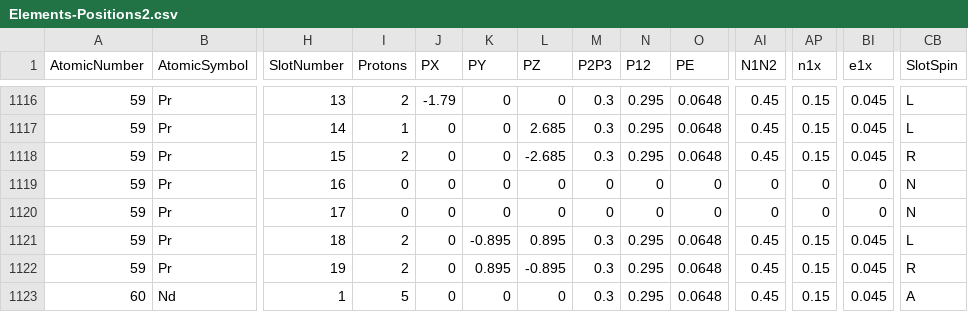
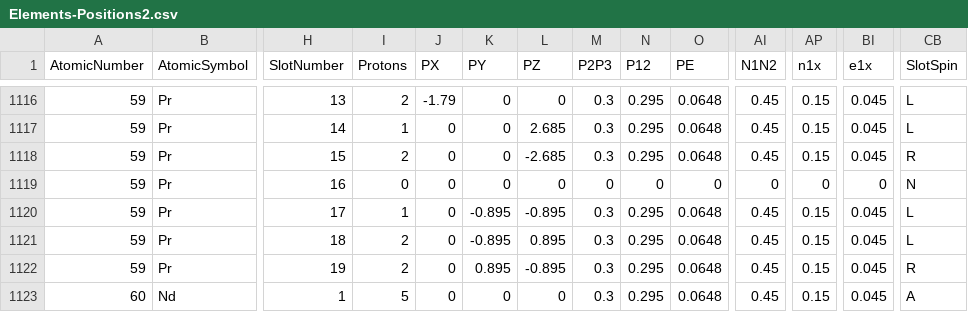
Before and after one commit to LtAirman/ChargeFieldTopics, a CSV file: data/Elements-Positions2.csv, drawn as a sheet; only a part is shown, gaps mark what is left out; the diff names each change by its address in the sheet, - before the commit and + after, or states it on an @@ line.

Commit message:
Adding a missing proton to slot 17.

```diff
--- a/data/Elements-Positions2.csv
+++ b/data/Elements-Positions2.csv
-I1120 (Protons): 0
+I1120 (Protons): 1
-K1120 (PY): 0
+K1120 (PY): -0.895
-L1120 (PZ): 0
+L1120 (PZ): -0.895
-M1120 (P2P3): 0
+M1120 (P2P3): 0.3
-N1120 (P12): 0
+N1120 (P12): 0.295
-O1120 (PE): 0
+O1120 (PE): 0.0648
-AI1120 (N1N2): 0
+AI1120 (N1N2): 0.45
-AP1120 (n1x): 0
+AP1120 (n1x): 0.15
-BI1120 (e1x): 0
+BI1120 (e1x): 0.045
-CB1120 (SlotSpin): N
+CB1120 (SlotSpin): L
```
